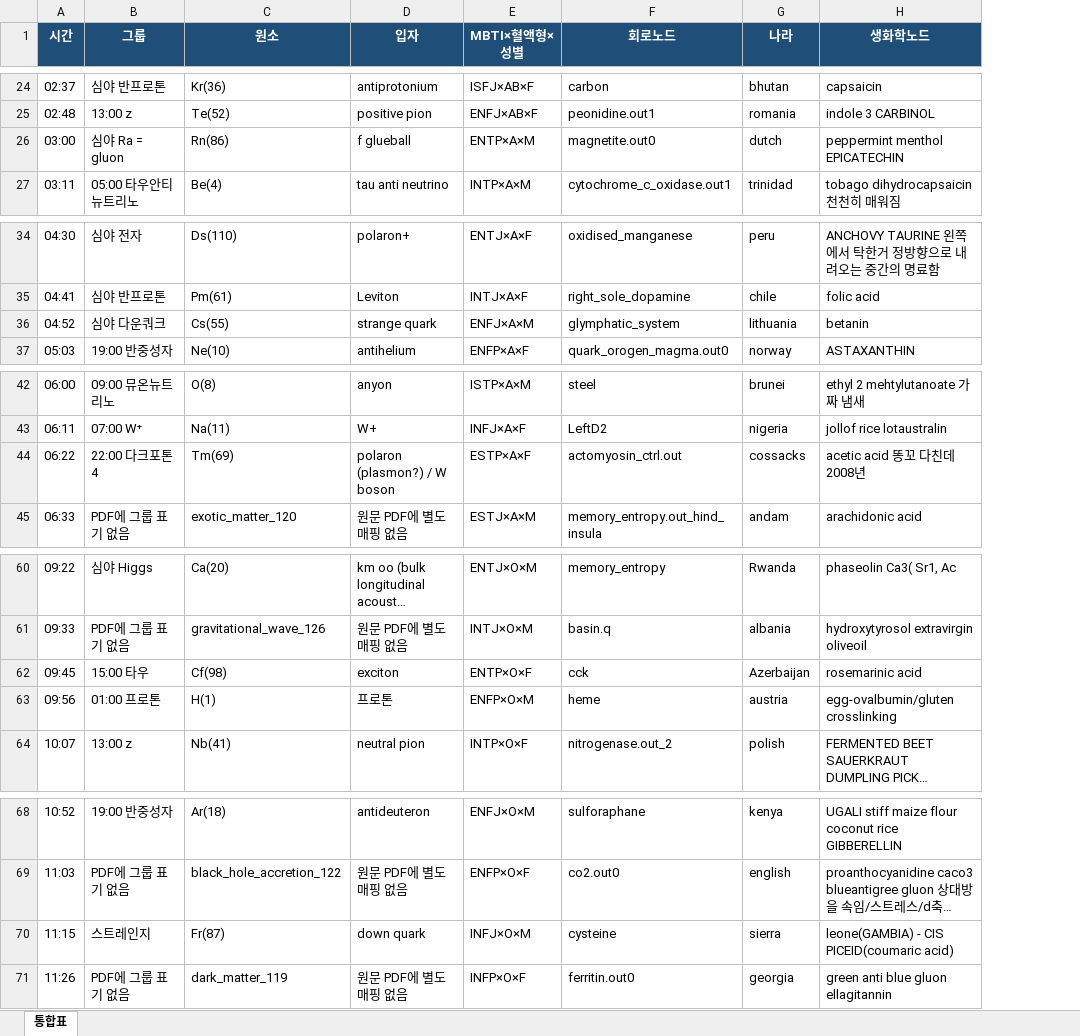
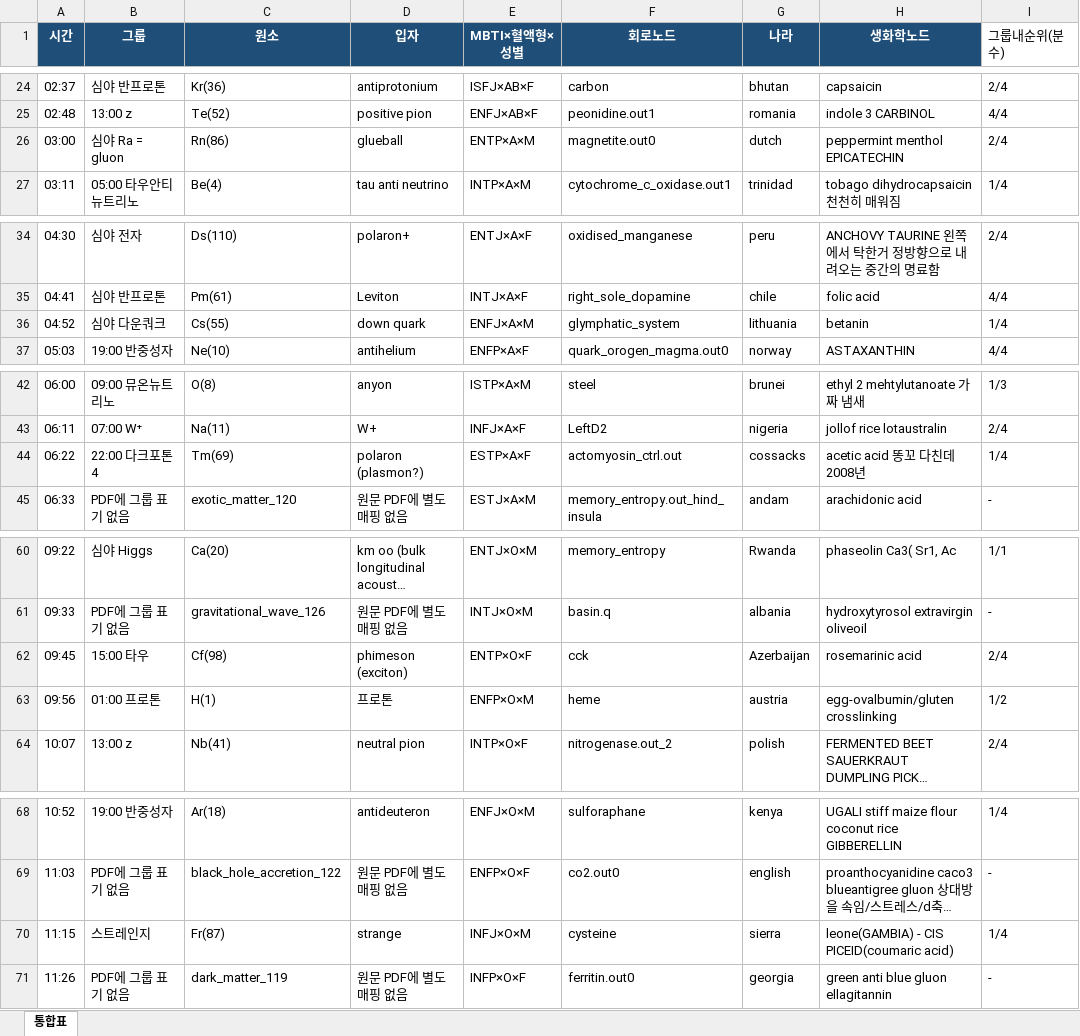
Before and after one commit to ilwoongchoi/ss, an Excel workbook: 표.xlsx, sheet 통합표, drawn as a sheet; only a part is shown, gaps mark what is left out; long unchanged cells end in …; values as stored, in another font and other column widths than the file's, no borders; the diff covers the shown part only; the diff names each change by its address in the sheet, - before the commit and + after, or states it on an @@ line.

```diff
--- a/표.xlsx (sheet 통합표)
+++ b/표.xlsx (sheet 통합표)
+column I (그룹내순위(분수)), rows 24-27: 2/4 | 4/4 | 2/4 | 1/4; rows 34-37: 2/4 | 4/4 | 1/4 | 4/4; rows 42-45: 1/3 | 2/4 | 1/4 | -; rows 60-64: 1/1 | - | 2/4 | 1/2 | 2/4; rows 68-71: 1/4 | - | 1/4 | -
-D26 (입자): f glueball
+D26 (입자): glueball
-D36 (입자): strange quark
+D36 (입자): down quark
-D44 (입자): polaron (plasmon?) / W boson
+D44 (입자): polaron (plasmon?)
-D62 (입자): exciton
+D62 (입자): phimeson (exciton)
-D70 (입자): down quark
+D70 (입자): strange
```
Also changed, not shown: 8 edited cells elsewhere in this sheet, Downloads/128_UNIFIED_MASTER_8D_fixed^.xlsx, 1 other file.
